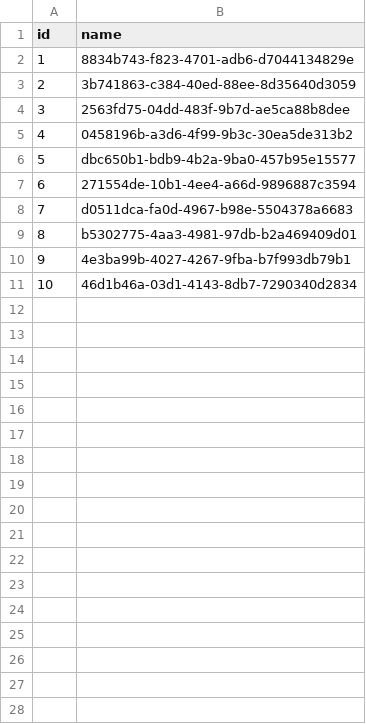
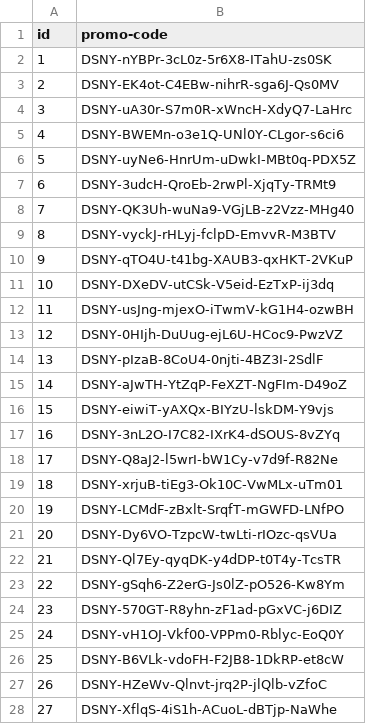
Before and after one commit to GeorgeStreetsGitHub/batchgeneration, a CSV file: src/main/resources/drafts.csv, drawn as a sheet; only a part is shown; the diff covers the shown part only.

Commit message:
Draft to promo code changes

```diff
--- a/src/main/resources/drafts.csv
+++ b/src/main/resources/drafts.csv
@@ -1,11 +1,28 @@
-"id","name"
-"1","8834b743-f823-4701-adb6-d7044134829e"
-"2","3b741863-c384-40ed-88ee-8d35640d3059"
-"3","2563fd75-04dd-483f-9b7d-ae5ca88b8dee"
-"4","0458196b-a3d6-4f99-9b3c-30ea5de313b2"
-"5","dbc650b1-bdb9-4b2a-9ba0-457b95e15577"
-"6","271554de-10b1-4ee4-a66d-9896887c3594"
-"7","d0511dca-fa0d-4967-b98e-5504378a6683"
-"8","b5302775-4aa3-4981-97db-b2a469409d01"
-"9","4e3ba99b-4027-4267-9fba-b7f993db79b1"
-"10","46d1b46a-03d1-4143-8db7-7290340d2834"
+"id","promo-code"
+"1","DSNY-nYBPr-3cL0z-5r6X8-ITahU-zs0SK"
+"2","DSNY-EK4ot-C4EBw-nihrR-sga6J-Qs0MV"
+"3","DSNY-uA30r-S7m0R-xWncH-XdyQ7-LaHrc"
+"4","DSNY-BWEMn-o3e1Q-UNl0Y-CLgor-s6ci6"
+"5","DSNY-uyNe6-HnrUm-uDwkI-MBt0q-PDX5Z"
+"6","DSNY-3udcH-QroEb-2rwPl-XjqTy-TRMt9"
+"7","DSNY-QK3Uh-wuNa9-VGjLB-z2Vzz-MHg40"
+"8","DSNY-vyckJ-rHLyj-fclpD-EmvvR-M3BTV"
+"9","DSNY-qTO4U-t41bg-XAUB3-qxHKT-2VKuP"
+"10","DSNY-DXeDV-utCSk-V5eid-EzTxP-ij3dq"
+"11","DSNY-usJng-mjexO-iTwmV-kG1H4-ozwBH"
+"12","DSNY-0HIjh-DuUug-ejL6U-HCoc9-PwzVZ"
+"13","DSNY-pIzaB-8CoU4-0njti-4BZ3I-2SdlF"
+"14","DSNY-aJwTH-YtZqP-FeXZT-NgFIm-D49oZ"
+"15","DSNY-eiwiT-yAXQx-BIYzU-lskDM-Y9vjs"
+"16","DSNY-3nL2O-I7C82-IXrK4-dSOUS-8vZYq"
+"17","DSNY-Q8aJ2-l5wrI-bW1Cy-v7d9f-R82Ne"
+"18","DSNY-xrjuB-tiEg3-Ok10C-VwMLx-uTm01"
+"19","DSNY-LCMdF-zBxlt-SrqfT-mGWFD-LNfPO"
+"20","DSNY-Dy6VO-TzpcW-twLti-rIOzc-qsVUa"
+"21","DSNY-Ql7Ey-qyqDK-y4dDP-t0T4y-TcsTR"
+"22","DSNY-gSqh6-Z2erG-Js0lZ-pO526-Kw8Ym"
+"23","DSNY-570GT-R8yhn-zF1ad-pGxVC-j6DIZ"
+"24","DSNY-vH1OJ-Vkf00-VPPm0-Rblyc-EoQ0Y"
+"25","DSNY-B6VLk-vdoFH-F2JB8-1DkRP-et8cW"
+"26","DSNY-HZeWv-Qlnvt-jrq2P-jlQlb-vZfoC"
+"27","DSNY-XflqS-4iS1h-ACuoL-dBTjp-NaWhe"
```
Also changed, not shown: 73 added rows elsewhere in this file, 10 other files.
